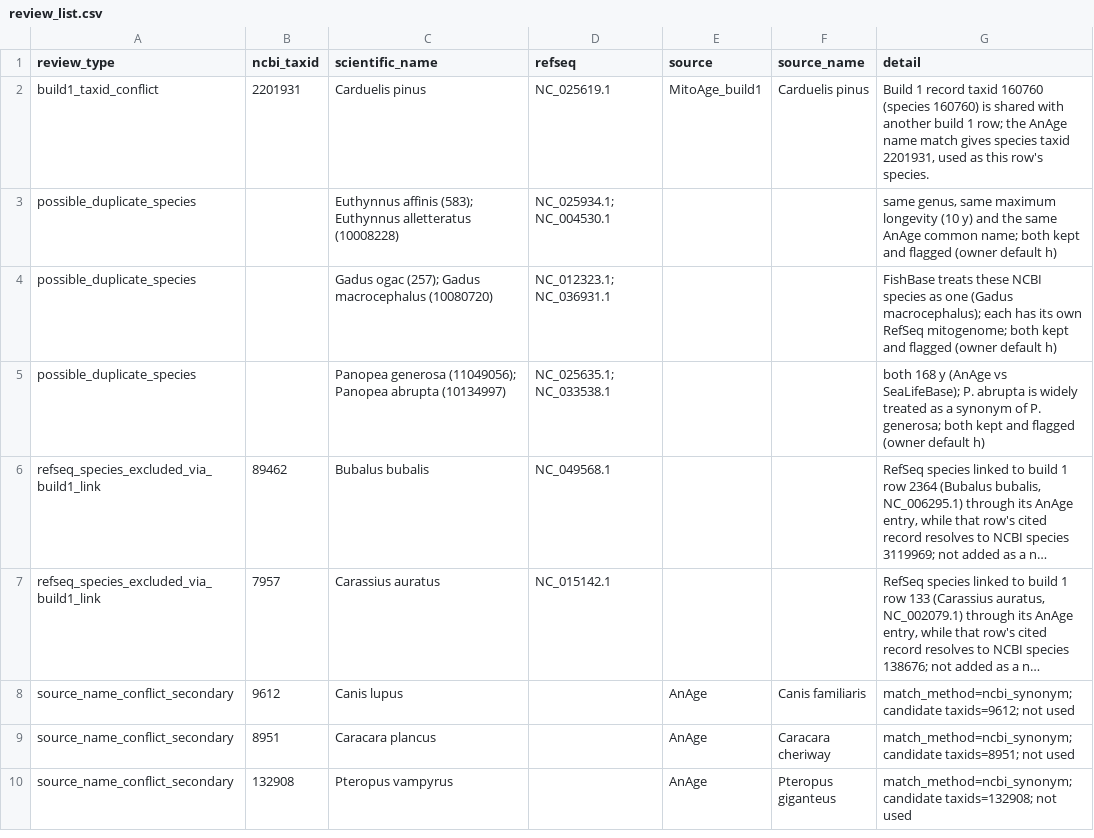
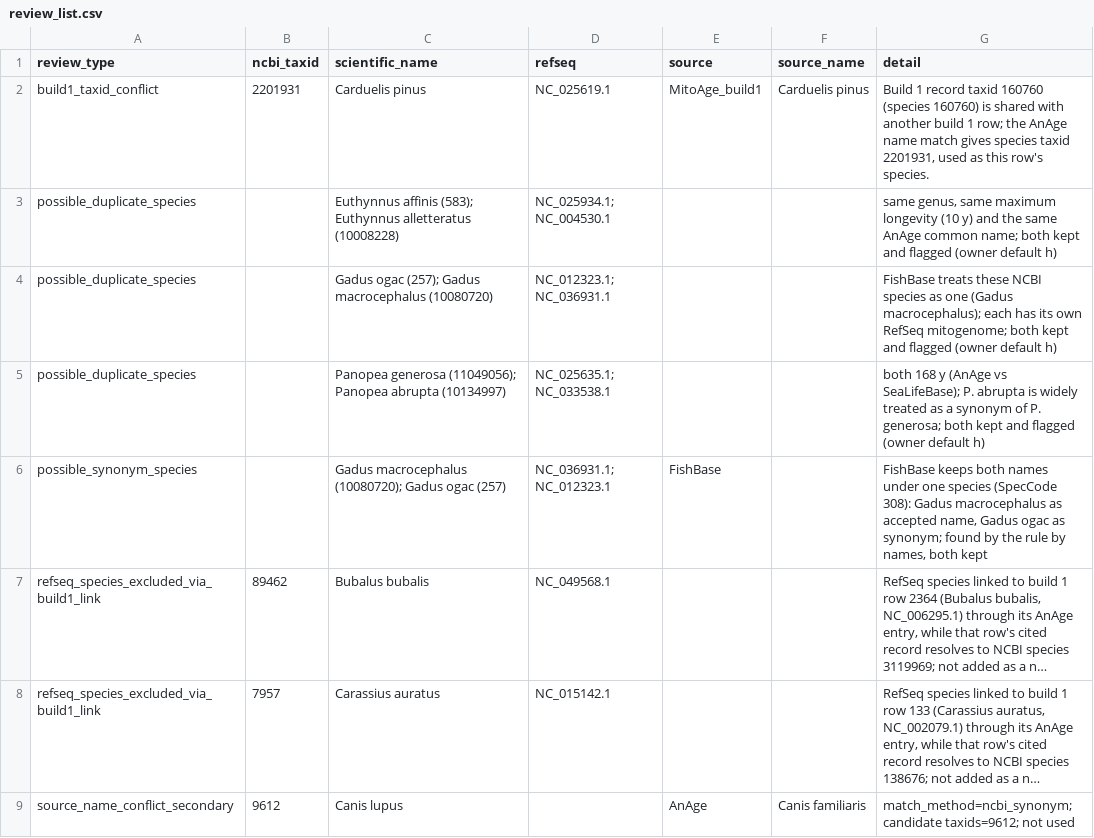
Before and after one commit to dna-seq/mitoage, a CSV file: public/data/review_list.csv, drawn as a sheet; only a part is shown; the shorter side is filled out with more unchanged rows; long unchanged cells end in …; the diff names each change by its address in the sheet, - before the commit and + after, or states it on an @@ line.

```diff
--- a/public/data/review_list.csv
+++ b/public/data/review_list.csv
+row 6: possible_synonym_species |  | Gadus macrocephalus (10080720); Gadus ogac (257) | NC_036931.1; NC_012323.1 | FishBase |  | FishBase keeps both names under one species (SpecCode 308): Gadus macrocephalus as accepted name, Gadus ogac as synonym; found by the rule by names, both kept
```
Also changed, not shown: 3 other files.
